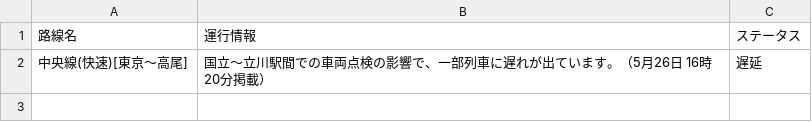
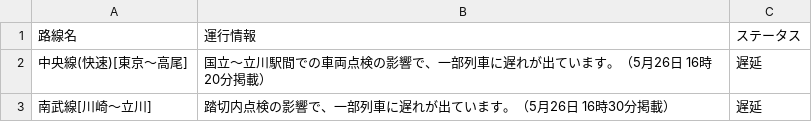
Before and after one commit to TakaoSenrioka/TrainViewHazama, a CSV file: public/result.csv, drawn as a sheet; the diff names each change by its address in the sheet, - before the commit and + after, or states it on an @@ line.

Commit message:
Auto update CSV files

```diff
--- a/public/result.csv
+++ b/public/result.csv
+row 3: 南武線[川崎〜立川] | 踏切内点検の影響で、一部列車に遅れが出ています。（5月26日 16時30分掲載） | 遅延
```
